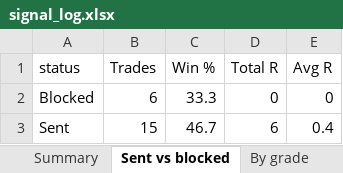
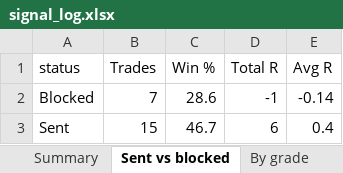
Before and after one commit to Raktechx/Raking-Trading-Dashboard, an Excel workbook: data/signal_log.xlsx, sheet Sent vs blocked, drawn as a sheet; values as stored, in another font and other column widths than the file's, no borders; the diff names each change by its address in the sheet, - before the commit and + after, or states it on an @@ line.

```diff
--- a/data/signal_log.xlsx (sheet Sent vs blocked)
+++ b/data/signal_log.xlsx (sheet Sent vs blocked)
-B2 (Trades): 6
+B2 (Trades): 7
-C2 (Win %): 33.3
+C2 (Win %): 28.6
-D2 (Total R): 0
+D2 (Total R): -1
-E2 (Avg R): 0
+E2 (Avg R): -0.14
```
Also changed, not shown: sheet Signals, 1 other file.
